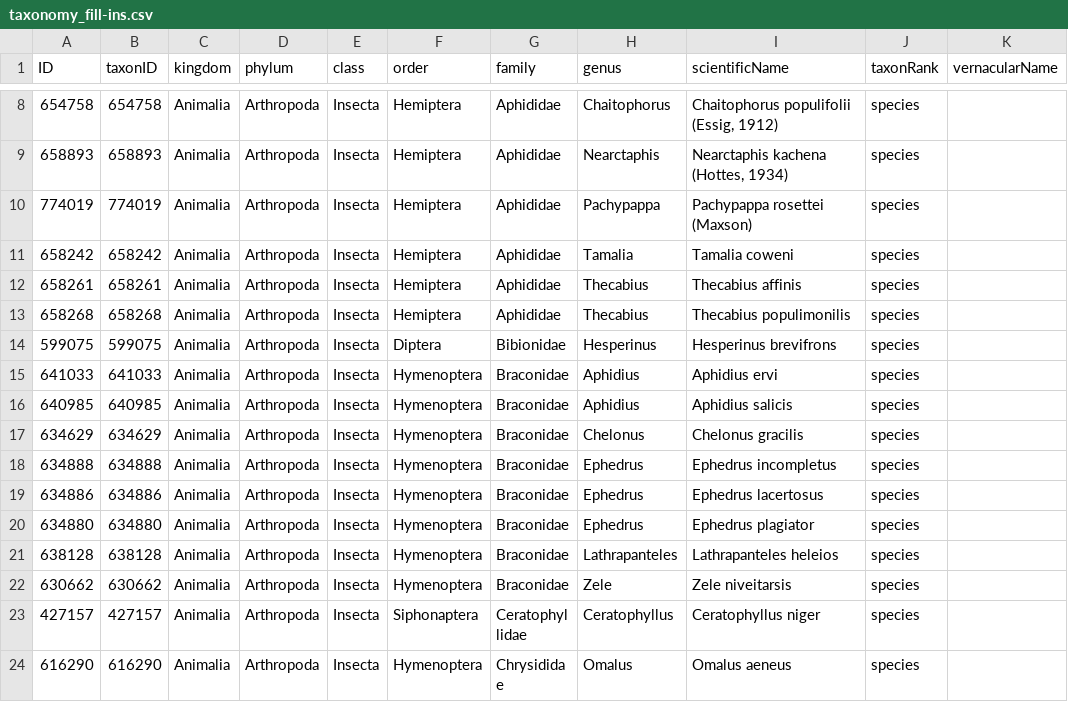
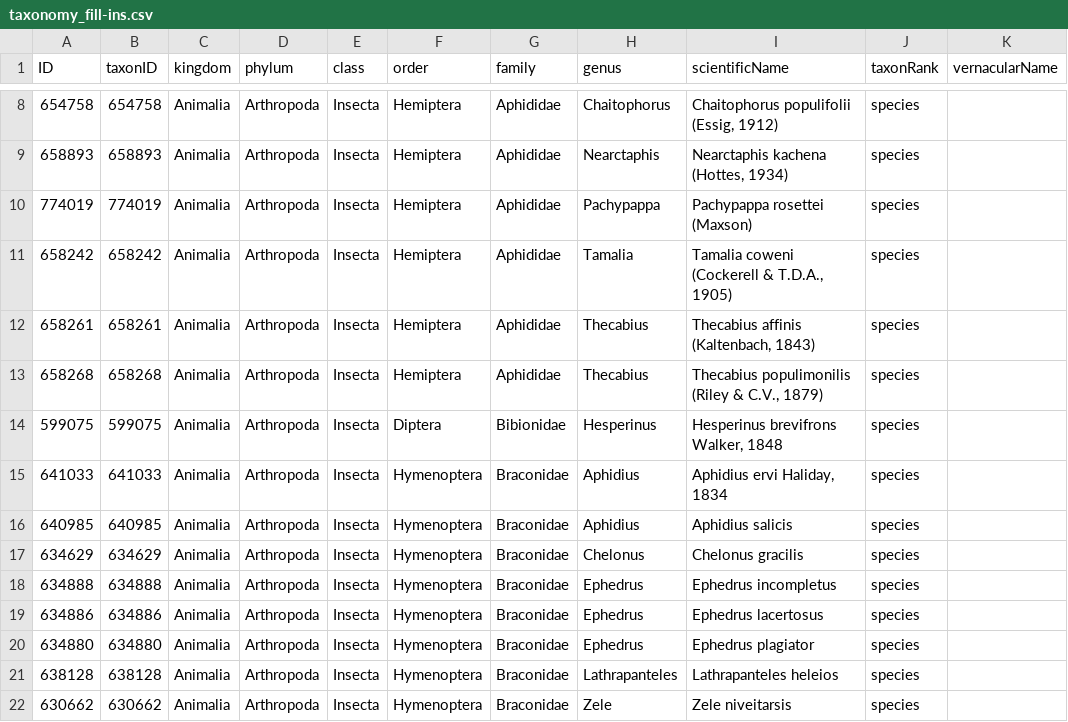
Before and after one commit to Kenai-NWR-bio/KenaiNWRspecies, a CSV file: data/raw_data/non_FWSpecies_data/taxonomy_fill-ins.csv, drawn as a sheet; only a part is shown, gaps mark what is left out; the shorter side is filled out with more unchanged rows.

Commit message:
Add a few authority names

```diff
--- a/data/raw_data/non_FWSpecies_data/taxonomy_fill-ins.csv
+++ b/data/raw_data/non_FWSpecies_data/taxonomy_fill-ins.csv
@@ -10,7 +10,7 @@ ID,taxonID,kingdom,phylum,class,order,family,genus,scientificName,taxonRank,vern
 774019,774019,Animalia,Arthropoda,Insecta,Hemiptera,Aphididae,Pachypappa,Pachypappa rosettei (Maxson),species,
-658242,658242,Animalia,Arthropoda,Insecta,Hemiptera,Aphididae,Tamalia,Tamalia coweni,species,
-658261,658261,Animalia,Arthropoda,Insecta,Hemiptera,Aphididae,Thecabius,Thecabius affinis,species,
-658268,658268,Animalia,Arthropoda,Insecta,Hemiptera,Aphididae,Thecabius,Thecabius populimonilis,species,
-599075,599075,Animalia,Arthropoda,Insecta,Diptera,Bibionidae,Hesperinus,Hesperinus brevifrons,species,
-641033,641033,Animalia,Arthropoda,Insecta,Hymenoptera,Braconidae,Aphidius,Aphidius ervi,species,
+658242,658242,Animalia,Arthropoda,Insecta,Hemiptera,Aphididae,Tamalia,"Tamalia coweni (Cockerell & T.D.A., 1905)",species,
+658261,658261,Animalia,Arthropoda,Insecta,Hemiptera,Aphididae,Thecabius,"Thecabius affinis (Kaltenbach, 1843)",species,
+658268,658268,Animalia,Arthropoda,Insecta,Hemiptera,Aphididae,Thecabius,"Thecabius populimonilis (Riley & C.V., 1879)",species,
+599075,599075,Animalia,Arthropoda,Insecta,Diptera,Bibionidae,Hesperinus,"Hesperinus brevifrons Walker, 1848",species,
+641033,641033,Animalia,Arthropoda,Insecta,Hymenoptera,Braconidae,Aphidius,"Aphidius ervi Haliday, 1834",species,
 640985,640985,Animalia,Arthropoda,Insecta,Hymenoptera,Braconidae,Aphidius,Aphidius salicis,species,
```
